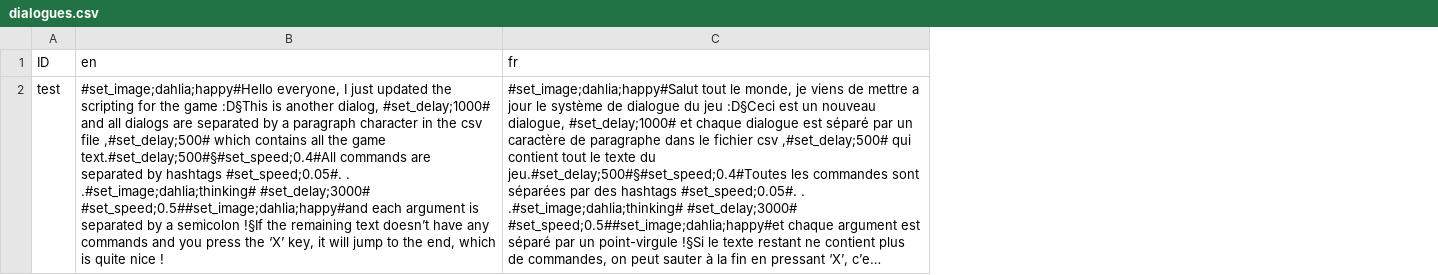
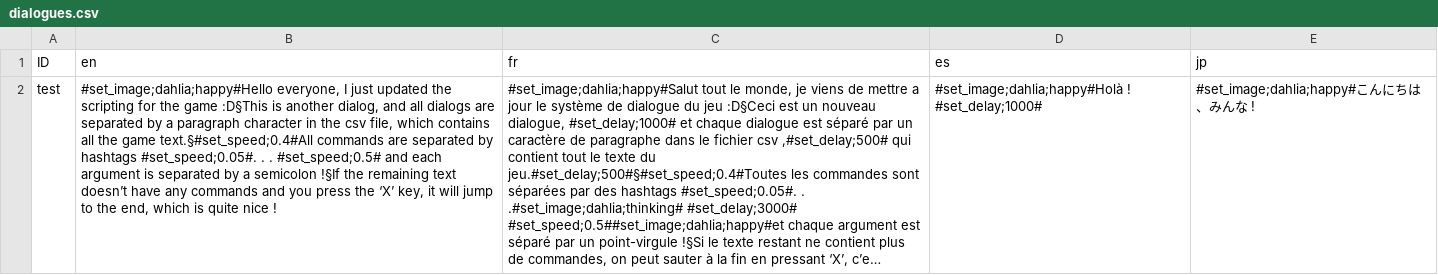
Before and after one commit to TuranBaturay/Dahlia, a CSV file: script/dialogues.csv, drawn as a sheet; long unchanged cells end in …; the diff names each change by its address in the sheet, - before the commit and + after, or states it on an @@ line.

```diff
--- a/script/dialogues.csv
+++ b/script/dialogues.csv
+column D (es), row 2: #set_image;dahlia;happy#Holà ! #set_delay;1000#
+column E (jp), row 2: #set_image;dahlia;happy#こんにちは、みんな !
-B2 (en): …another dialog, #set_delay;1000# and all dialogs are separated by a paragraph character in the csv file ,#set_delay;500# which contains all the game text.#set_delay;500#§#set_speed;0.4#All commands are separated by hashtags #set_speed;0.05#. . .#set_image;dahlia;thinking# #set_delay;3000# #set_speed;0.5##set_image;dahlia;happy#and each argument…
+B2 (en): …another dialog, and all dialogs are separated by a paragraph character in the csv file, which contains all the game text.§#set_speed;0.4#All commands are separated by hashtags #set_speed;0.05#. . . #set_speed;0.5# and each argument…
```
Also changed, not shown: 17 other files.
